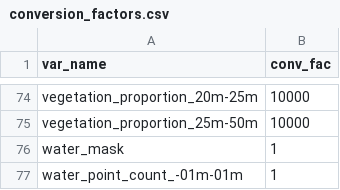
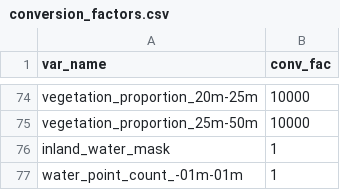
Before and after one commit to jakobjassmann/ecodes-dk-lidar, a CSV file: documentation/conversion_factors.csv, drawn as a sheet; only a part is shown, gaps mark what is left out.

Commit message:
fixed naming error in inland_water_mask conversion factor entry

```diff
--- a/documentation/conversion_factors.csv
+++ b/documentation/conversion_factors.csv
@@ -75,3 +75,3 @@ vegetation_proportion_20m-25m,10000
 vegetation_proportion_25m-50m,10000
-water_mask,1
+inland_water_mask,1
 water_point_count_-01m-01m,1
```
